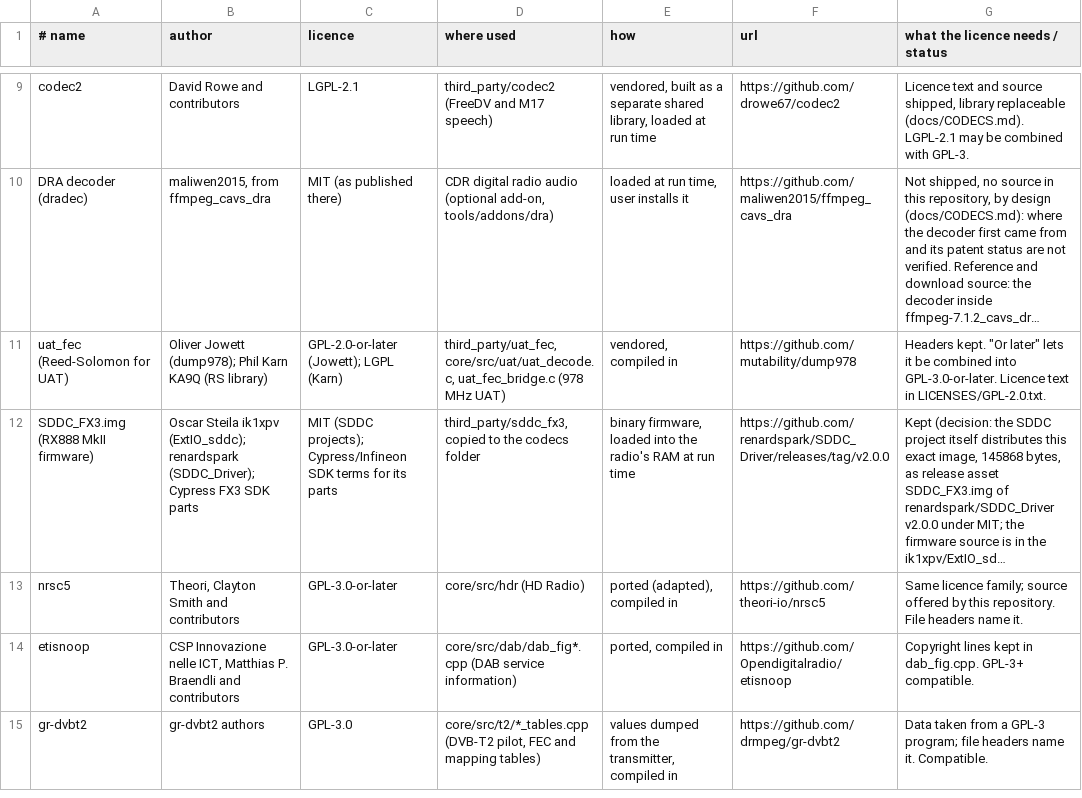
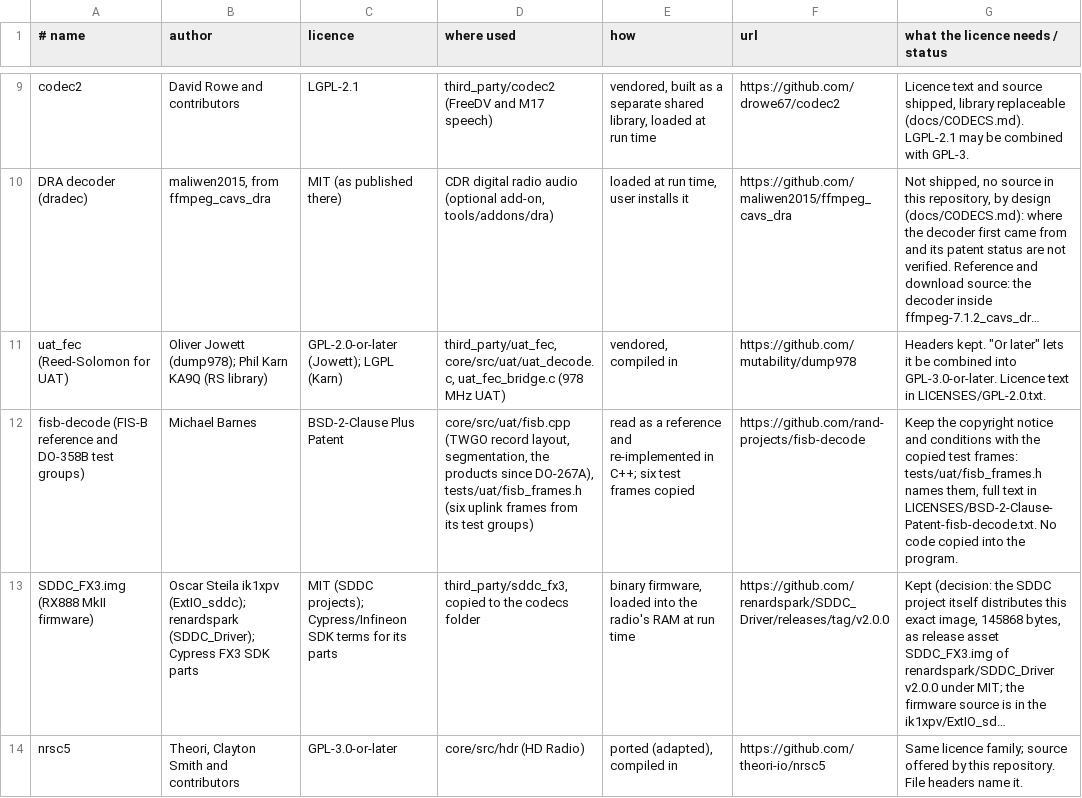
Before and after one commit to AxolDad/Eye_of_SaurCom, a TSV file: tools/credits_data.tsv, drawn as a sheet; only a part is shown, gaps mark what is left out; the shorter side is filled out with more unchanged rows; long unchanged cells end in …; the diff names each change by its address in the sheet, - before the commit and + after, or states it on an @@ line.

Commit message:
NOTAMs and TFRs from FIS-B, tfr.faa.gov and the FAA NOTAM API
FIS-B: correct product names (8 is NOTAMs, 413 every DLAC text product),
read every APDU of an uplink frame instead of the first, decode DLAC text
and TWGO text and graphic records, put segmented products back together,
and pair a NOTAM's text with its airspace. Products are kept by their
DO-358B identity, so repeats update one entry, and expire an hour after
they were last heard.

NOTAMs: one model for the three sources, merged so each part comes from
the most accurate live source that has it, stale data is marked with its
age, and an item a complete live source no longer lists is dropped.
Readers for the tfr.faa.gov list and detail XML (tested on the files it
serves) and the FAA API geoJson (tested on the documented layout only).

App: a NOTAMs and TFRs window, TFR airspace on the ADS-B map, NOTAMs in
the airport window, fetchUrlHeaders for keys sent in request headers,
and the last tfr.faa.gov answer kept for starts without internet.

```diff
--- a/tools/credits_data.tsv
+++ b/tools/credits_data.tsv
+row 12: fisb-decode (FIS-B reference and DO-358B test groups) | Michael Barnes | BSD-2-Clause Plus Patent | core/src/uat/fisb.cpp (TWGO record layout, segmentation, the products since DO-267A), tests/uat/fisb_frames.h (six uplink frames from its test groups) | read as a reference and re-implemented in C++; six test frames copied | https://github.com/rand-projects/fisb-decode | Keep the copyright notice and conditions with the copied test frames: tests/uat/fisb_frames.h names them, full text in LICENSES/BSD-2-Clause-Patent-fisb-decode.txt. No code copied into the program.
```
Also changed, not shown: 35 other files.
